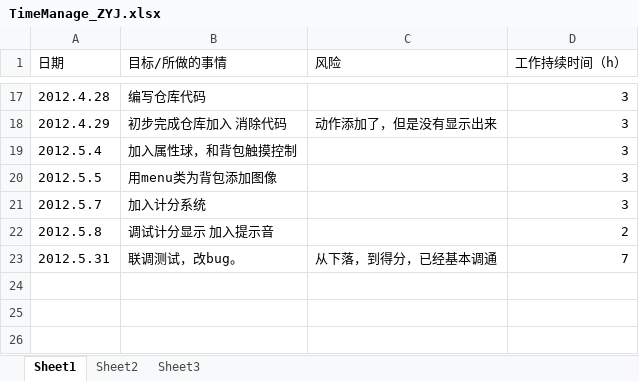
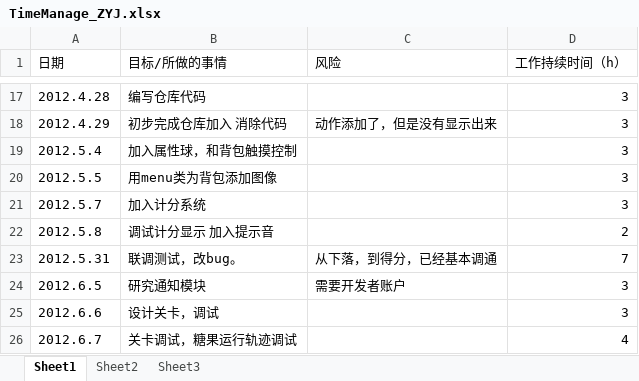
Before and after one commit to buptiosdev/IOSBALL, an Excel workbook: documents/timeManage/TimeManage_ZYJ.xlsx, sheet Sheet1, drawn as a sheet; only a part is shown, gaps mark what is left out; values as stored, in another font and other column widths than the file's, no borders; the diff names each change by its address in the sheet, - before the commit and + after, or states it on an @@ line.

```diff
--- a/documents/timeManage/TimeManage_ZYJ.xlsx (sheet Sheet1)
+++ b/documents/timeManage/TimeManage_ZYJ.xlsx (sheet Sheet1)
+row 24: 2012.6.5 | 研究通知模块 | 需要开发者账户 | 3
+row 25: 2012.6.6 | 设计关卡，调试 |  | 3
+row 26: 2012.6.7 | 关卡调试，糖果运行轨迹调试 |  | 4
```
Also changed, not shown: 7 other files.
